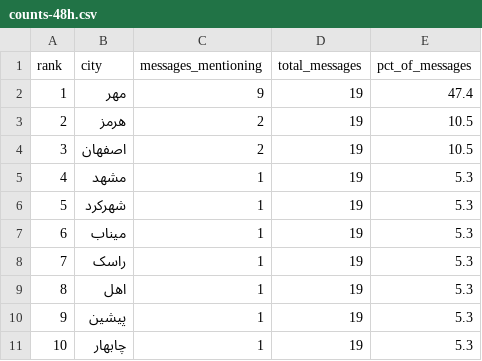
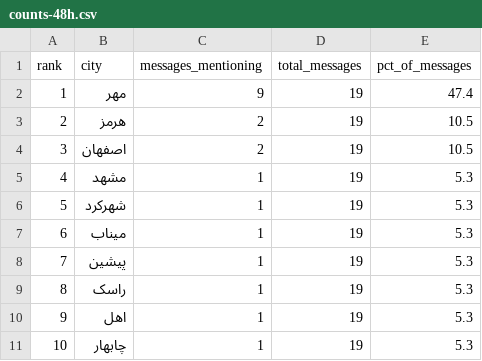
Before and after one commit to Baggiest/ZADAN, a CSV file: public/sample/counts-48h.csv, drawn as a sheet.

```diff
--- a/public/sample/counts-48h.csv
+++ b/public/sample/counts-48h.csv
@@ -7,5 +7,5 @@ rank,city,messages_mentioning,total_messages,pct_of_messages
 6,میناب,1,19,5.3
-7,راسک,1,19,5.3
-8,اهل,1,19,5.3
-9,پیشین,1,19,5.3
+7,پیشین,1,19,5.3
+8,راسک,1,19,5.3
+9,اهل,1,19,5.3
 10,چابهار,1,19,5.3
```
Also changed, not shown: public/sample/counts-72h.csv, public/sample/counts.csv, 1 other file.
